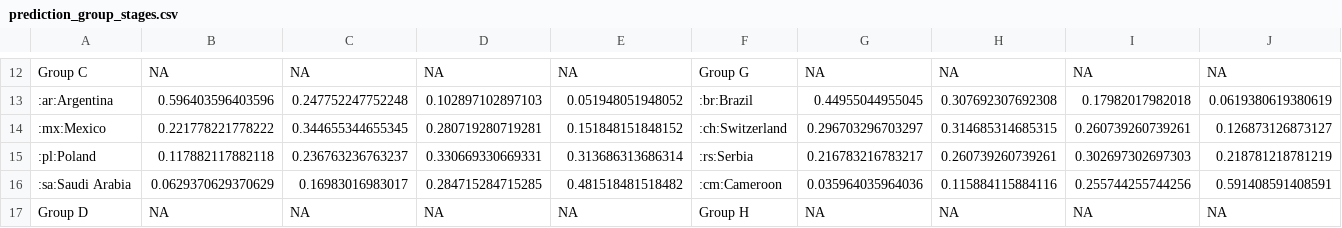
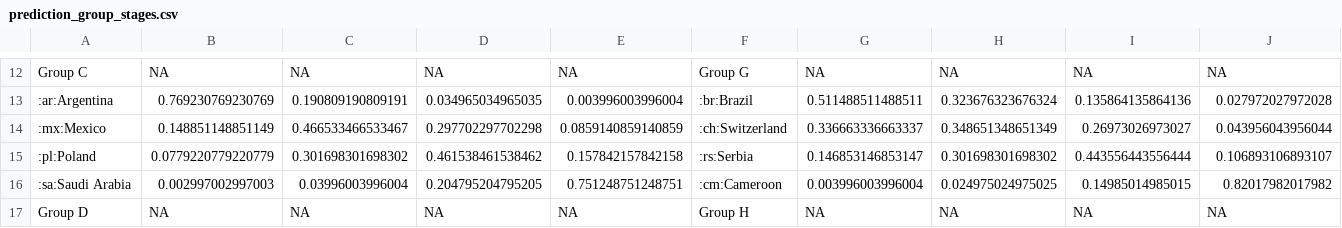
Before and after one commit to swissfootdata/national_teams, a CSV file: Output/prediction_group_stages.csv, drawn as a sheet; only a part is shown, gaps mark what is left out; the diff covers the shown part only.

```diff
--- a/Output/prediction_group_stages.csv
+++ b/Output/prediction_group_stages.csv
@@ -12,6 +12,6 @@
 "Group C",NA,NA,NA,NA,"Group G",NA,NA,NA,NA
-":ar:Argentina","0.596403596403596","0.247752247752248","0.102897102897103","0.051948051948052",":br:Brazil","0.44955044955045","0.307692307692308","0.17982017982018","0.0619380619380619"
-":mx:Mexico","0.221778221778222","0.344655344655345","0.280719280719281","0.151848151848152",":ch:Switzerland","0.296703296703297","0.314685314685315","0.260739260739261","0.126873126873127"
-":pl:Poland","0.117882117882118","0.236763236763237","0.330669330669331","0.313686313686314",":rs:Serbia","0.216783216783217","0.260739260739261","0.302697302697303","0.218781218781219"
-":sa:Saudi Arabia","0.0629370629370629","0.16983016983017","0.284715284715285","0.481518481518482",":cm:Cameroon","0.035964035964036","0.115884115884116","0.255744255744256","0.591408591408591"
+":ar:Argentina","0.769230769230769","0.190809190809191","0.034965034965035","0.003996003996004",":br:Brazil","0.511488511488511","0.323676323676324","0.135864135864136","0.027972027972028"
+":mx:Mexico","0.148851148851149","0.466533466533467","0.297702297702298","0.0859140859140859",":ch:Switzerland","0.336663336663337","0.348651348651349","0.26973026973027","0.043956043956044"
+":pl:Poland","0.0779220779220779","0.301698301698302","0.461538461538462","0.157842157842158",":rs:Serbia","0.146853146853147","0.301698301698302","0.443556443556444","0.106893106893107"
+":sa:Saudi Arabia","0.002997002997003","0.03996003996004","0.204795204795205","0.751248751248751",":cm:Cameroon","0.003996003996004","0.024975024975025","0.14985014985015","0.82017982017982"
 "Group D",NA,NA,NA,NA,"Group H",NA,NA,NA,NA
```
Also changed, not shown: 3 added rows, 3 removed rows and 75 edited cells elsewhere in this file, Output/prediction_winner.csv, Output/prediction_world_cup.csv, 16 other files.
